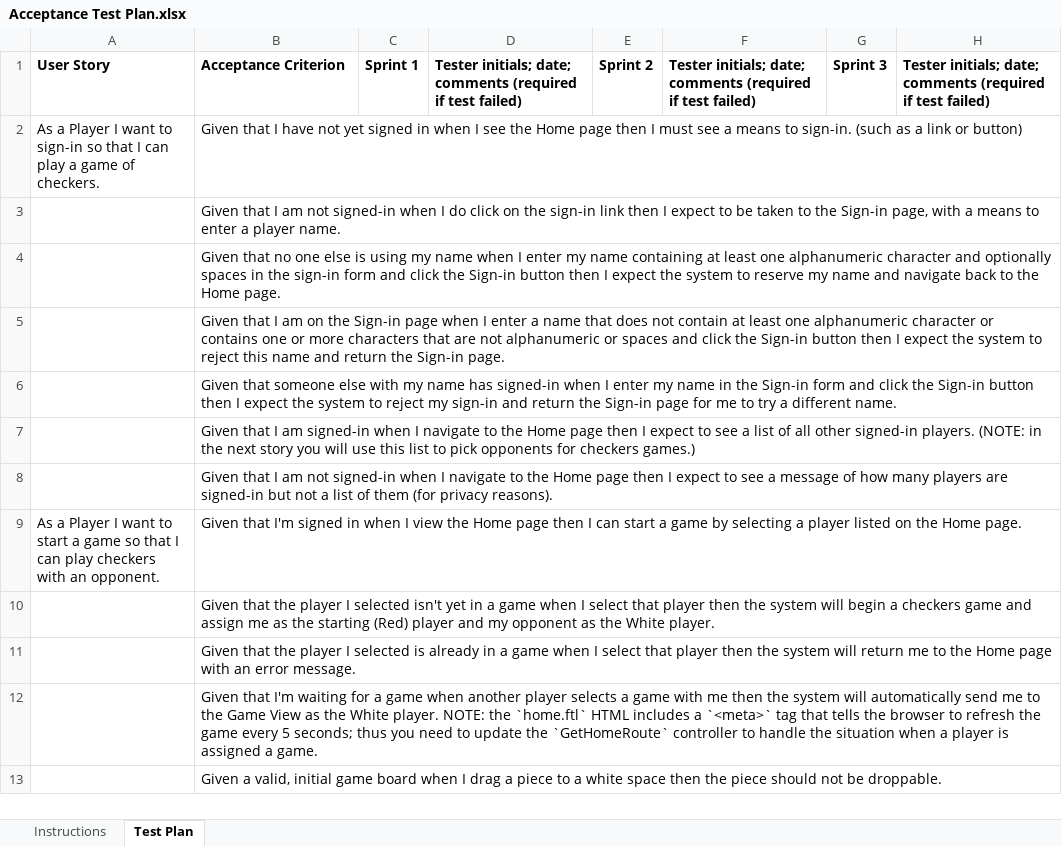
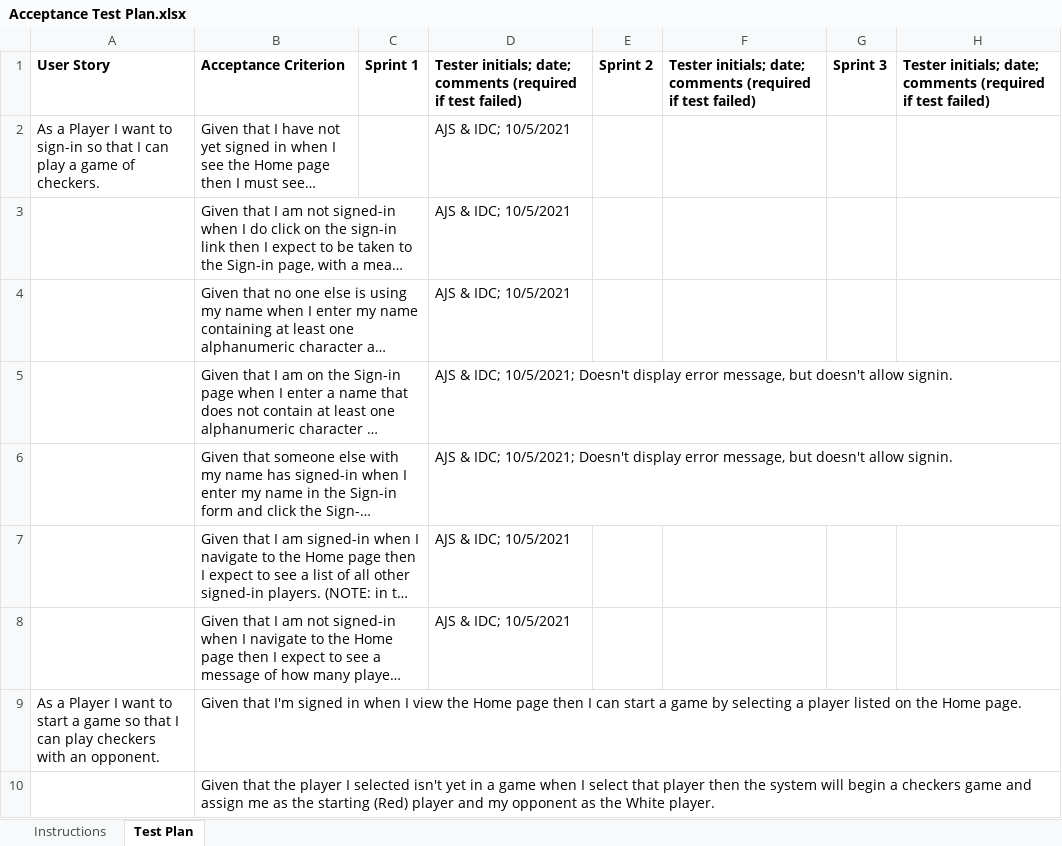
Before and after one commit to aisgbnok/team-project-2211-swen261-04-h, an Excel workbook: etc/Acceptance Test Plan.xlsx, sheet Test Plan, drawn as a sheet; only a part is shown; the shorter side is filled out with more unchanged rows; long unchanged cells end in …; values as stored, in another font and other column widths than the file's, no borders; conditional formats not drawn; the diff names each change by its address in the sheet, - before the commit and + after, or states it on an @@ line.

Commit message:
Signed off on Acceptance Test Plan.xlsx sign in requirements.

```diff
--- a/etc/Acceptance Test Plan.xlsx (sheet Test Plan)
+++ b/etc/Acceptance Test Plan.xlsx (sheet Test Plan)
-D2:D4: (empty)
+D2:D4: AJS & IDC; 10/5/2021
-D5:D6: (empty)
+D5:D6: AJS & IDC; 10/5/2021; Doesn't display error message, but doesn't allow signin.
-D7:D8: (empty)
+D7:D8: AJS & IDC; 10/5/2021
```
